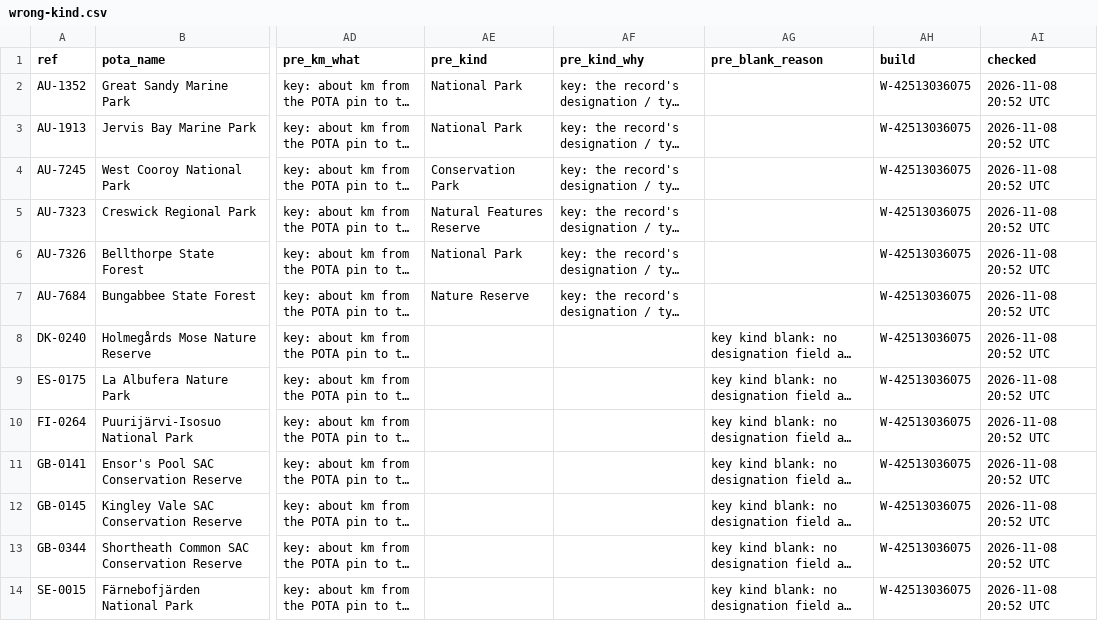
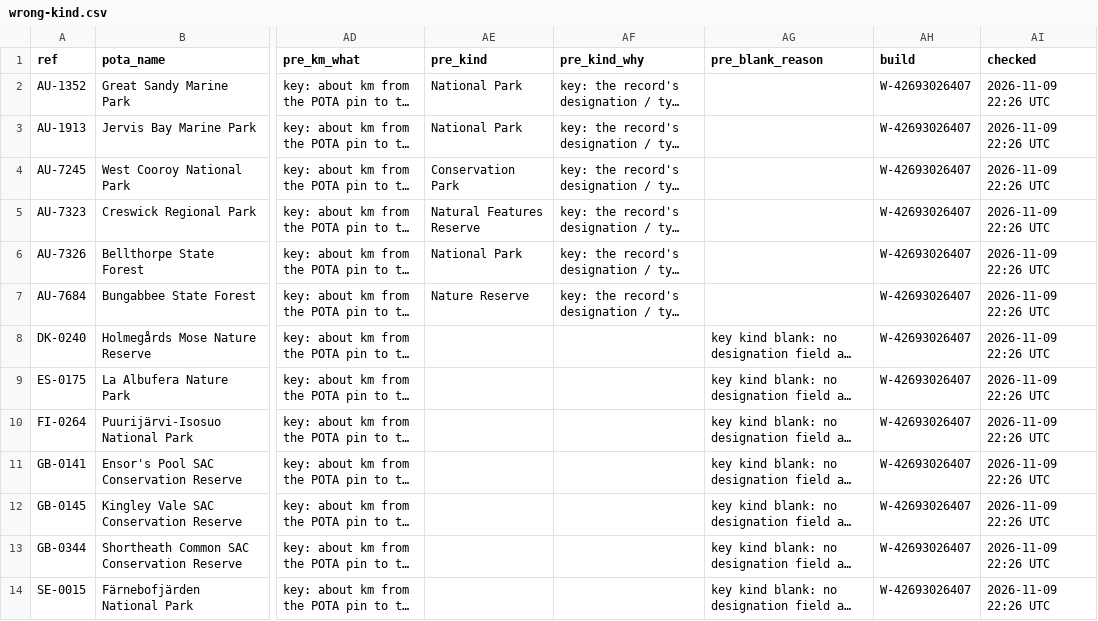
Before and after one commit to KentuckyPortableClub/KPC-Links, a CSV file: data/status/key-check/dropped-world/latest/wrong-kind.csv, drawn as a sheet; only a part is shown, gaps mark what is left out; long unchanged cells end in …; the diff names each change by its address in the sheet, - before the commit and + after, or states it on an @@ line.

```diff
--- a/data/status/key-check/dropped-world/latest/wrong-kind.csv
+++ b/data/status/key-check/dropped-world/latest/wrong-kind.csv
-AH2:AH14 (build): W-42513036075
+AH2:AH14 (build): W-42693026407
-AI2:AI14 (checked): 2026-11-08 20:52 UTC
+AI2:AI14 (checked): 2026-11-09 22:26 UTC
```
Also changed, not shown: data/status/key-check/dropped-world/latest/name-mismatch.csv, data/status/key-check/dropped-world/latest/override-no.csv, 19 other files.
